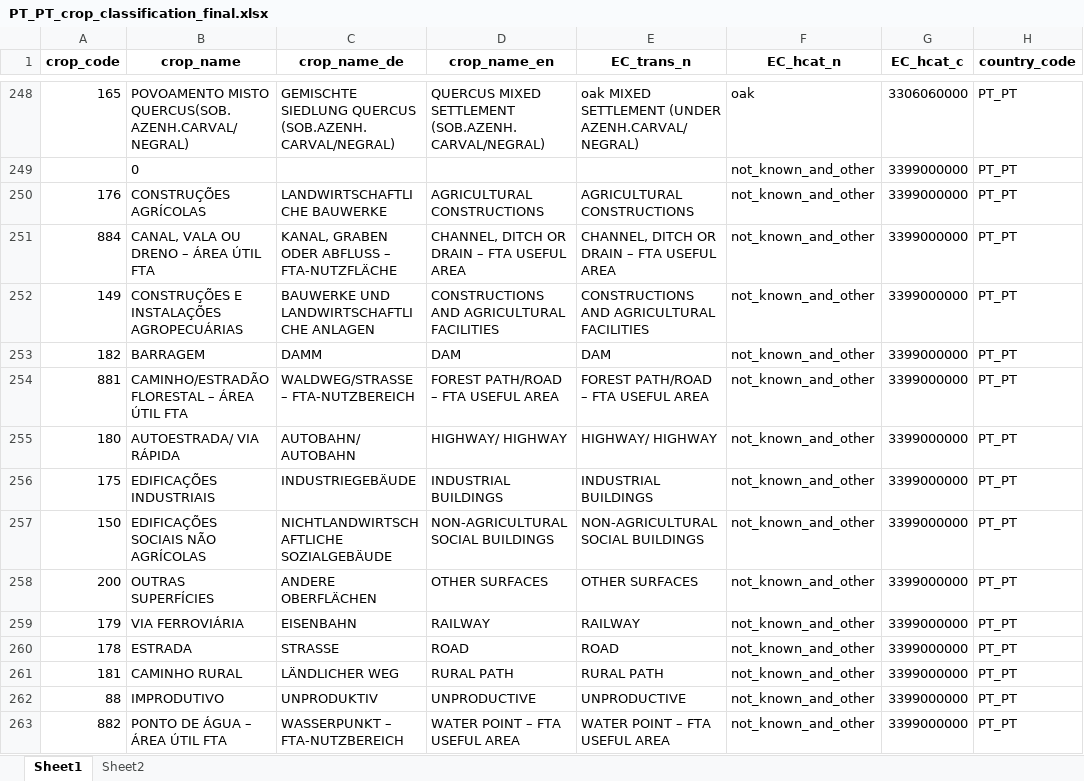
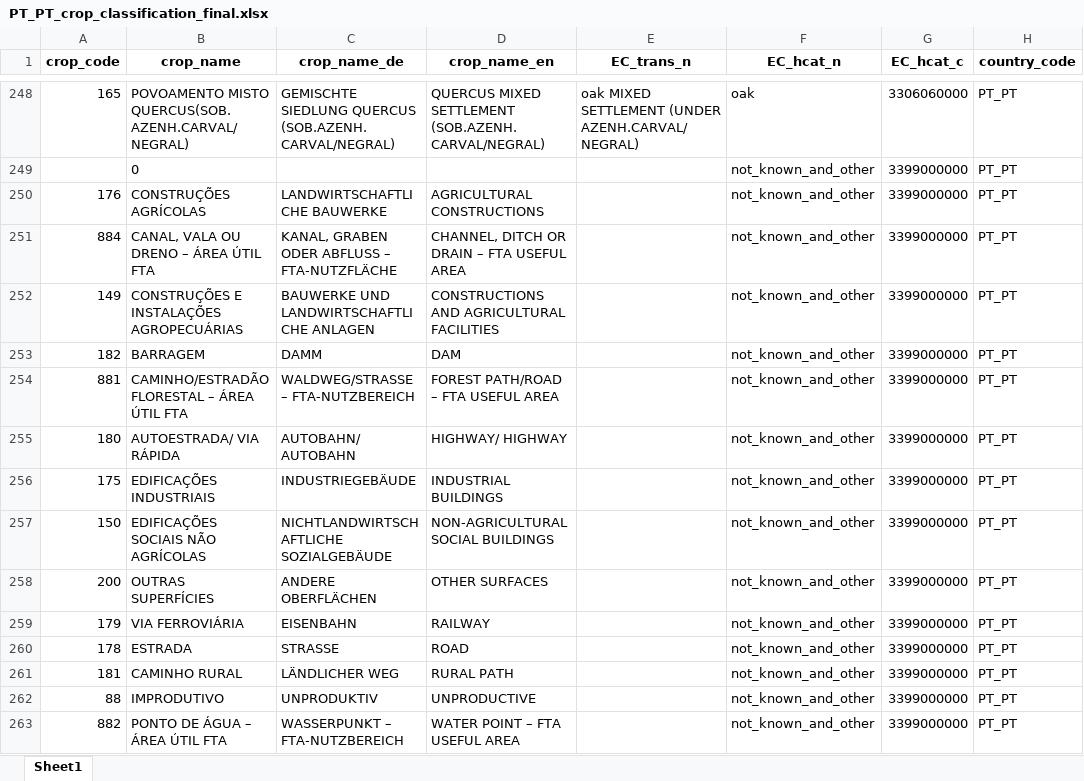
Before and after one commit to clejae/europe_land_iacs_prep, an Excel workbook: tables/crop_classifications/PT_PT_crop_classification_final.xlsx, sheet Sheet1, drawn as a sheet; only a part is shown, gaps mark what is left out; values as stored, in another font and other column widths than the file's, no borders; the diff covers the shown part only; the diff names each change by its address in the sheet, - before the commit and + after, or states it on an @@ line.

```diff
--- a/tables/crop_classifications/PT_PT_crop_classification_final.xlsx (sheet Sheet1)
+++ b/tables/crop_classifications/PT_PT_crop_classification_final.xlsx (sheet Sheet1)
-sheet tab: Sheet2
-E250 (EC_trans_n): AGRICULTURAL CONSTRUCTIONS
+E250 (EC_trans_n): (empty)
-E251 (EC_trans_n): CHANNEL, DITCH OR DRAIN – FTA USEFUL AREA
+E251 (EC_trans_n): (empty)
-E252 (EC_trans_n): CONSTRUCTIONS AND AGRICULTURAL FACILITIES
+E252 (EC_trans_n): (empty)
-E253 (EC_trans_n): DAM
+E253 (EC_trans_n): (empty)
-E254 (EC_trans_n): FOREST PATH/ROAD – FTA USEFUL AREA
+E254 (EC_trans_n): (empty)
-E255 (EC_trans_n): HIGHWAY/ HIGHWAY
+E255 (EC_trans_n): (empty)
-E256 (EC_trans_n): INDUSTRIAL BUILDINGS
+E256 (EC_trans_n): (empty)
-E257 (EC_trans_n): NON-AGRICULTURAL SOCIAL BUILDINGS
+E257 (EC_trans_n): (empty)
-E258 (EC_trans_n): OTHER SURFACES
+E258 (EC_trans_n): (empty)
-E259 (EC_trans_n): RAILWAY
+E259 (EC_trans_n): (empty)
-E260 (EC_trans_n): ROAD
+E260 (EC_trans_n): (empty)
-E261 (EC_trans_n): RURAL PATH
+E261 (EC_trans_n): (empty)
-E262 (EC_trans_n): UNPRODUCTIVE
+E262 (EC_trans_n): (empty)
-E263 (EC_trans_n): WATER POINT – FTA USEFUL AREA
+E263 (EC_trans_n): (empty)
```
Also changed, not shown: 67 removed rows and 46 edited cells elsewhere in this sheet, tables/crop_classifications/BE_WAL_crop_classification_final.xlsx, tables/crop_classifications/CZ_crop_classification_final.xlsx, 16 other files.
